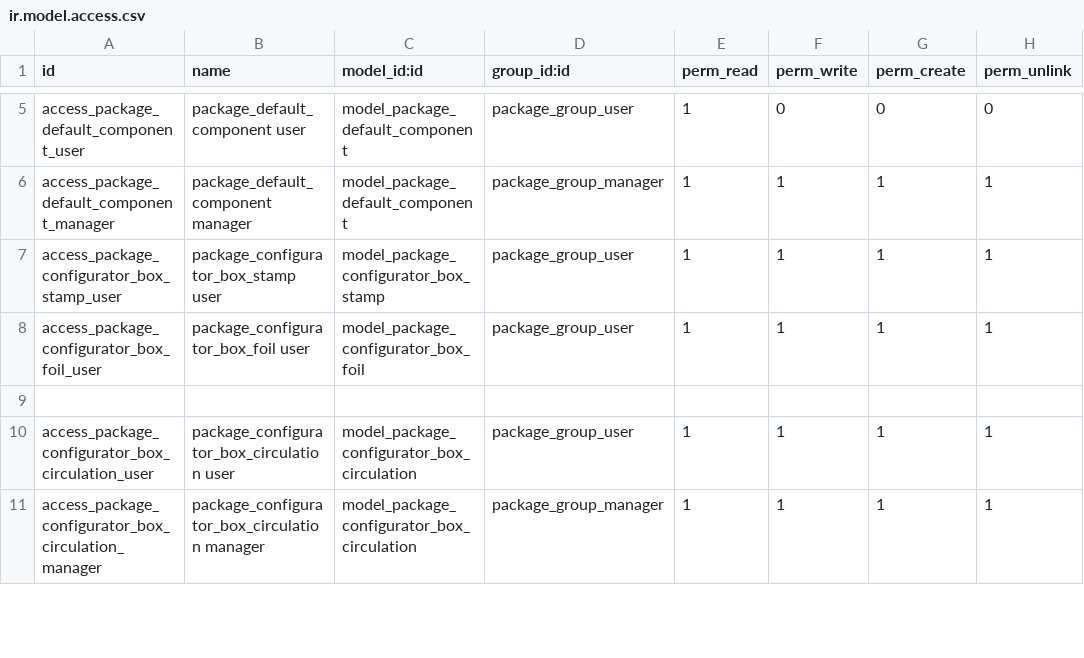
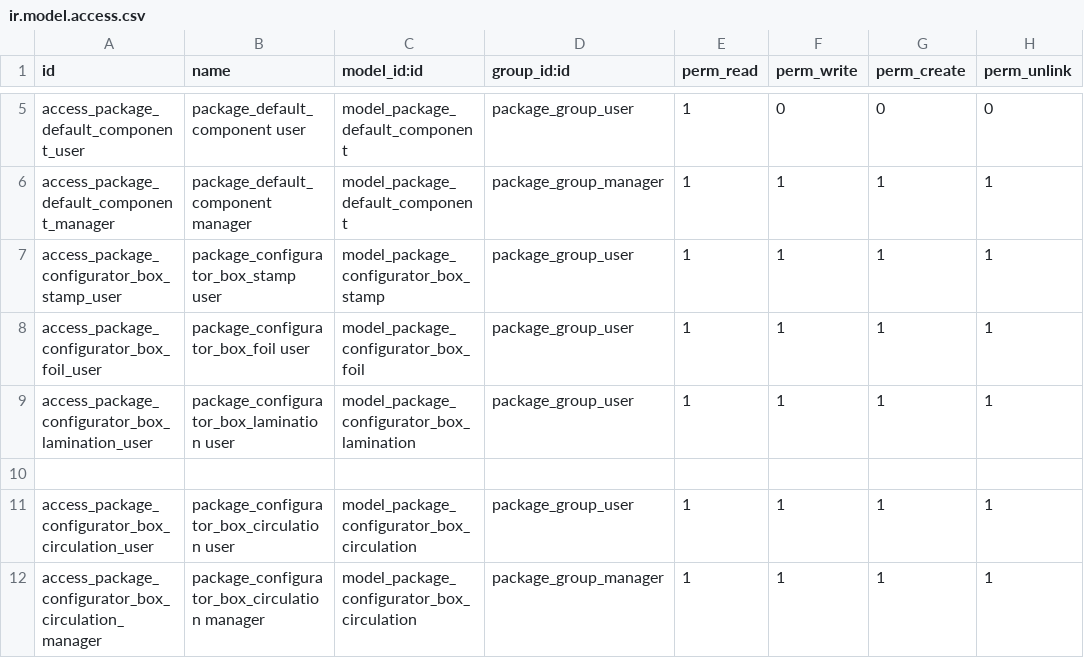
Before and after one commit to oerp-odoo/oerp-odoo, a CSV file: package_configurator/security/ir.model.access.csv, drawn as a sheet; only a part is shown, gaps mark what is left out; the diff names each change by its address in the sheet, - before the commit and + after, or states it on an @@ line.

Commit message:
[REF] package_configurator: lamination
Now lamination calculation has its own section and is calculated if
appropriate components are selected.

```diff
--- a/package_configurator/security/ir.model.access.csv
+++ b/package_configurator/security/ir.model.access.csv
+row 9: access_package_configurator_box_lamination_user | package_configurator_box_lamination user | model_package_configurator_box_lamination | package_group_user | 1 | 1 | 1 | 1
```
Also changed, not shown: 14 other files.
